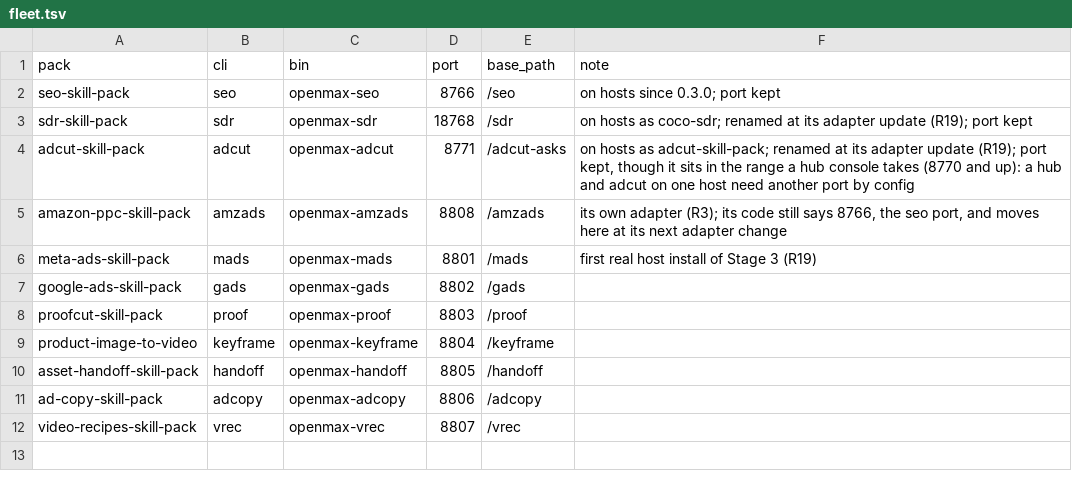
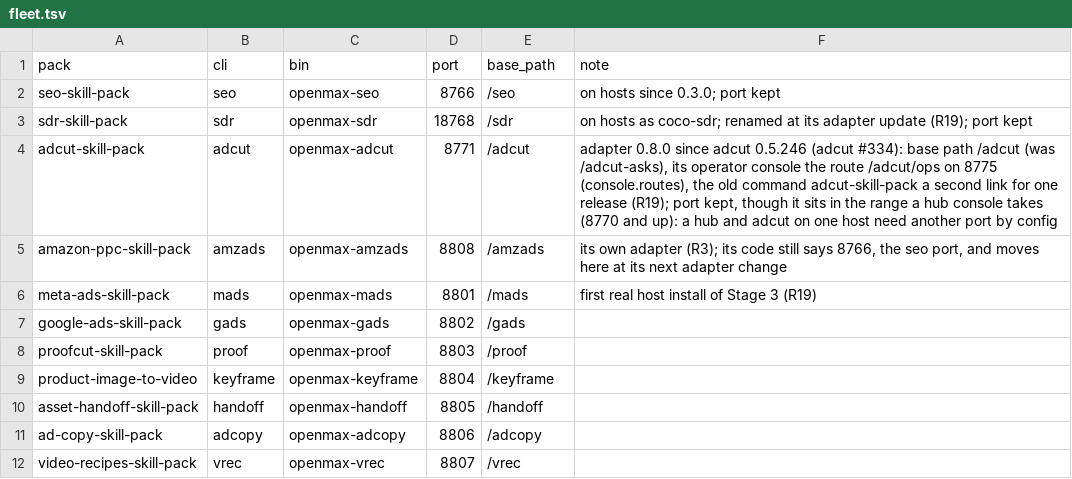
Before and after one commit to thaddeus-builds/skill-pack-playbook, a TSV file: hosts/zylos/fleet.tsv, drawn as a sheet.

```diff
--- a/hosts/zylos/fleet.tsv
+++ b/hosts/zylos/fleet.tsv
@@ -3,3 +3,3 @@ seo-skill-pack	seo	openmax-seo	8766	/seo	on hosts since 0.3.0; port kept
 sdr-skill-pack	sdr	openmax-sdr	18768	/sdr	on hosts as coco-sdr; renamed at its adapter update (R19); port kept
-adcut-skill-pack	adcut	openmax-adcut	8771	/adcut-asks	on hosts as adcut-skill-pack; renamed at its adapter update (R19); port kept, though it sits in the range a hub console takes (8770 and up): a hub and adcut on one host need another port by config
+adcut-skill-pack	adcut	openmax-adcut	8771	/adcut	adapter 0.8.0 since adcut 0.5.246 (adcut #334): base path /adcut (was /adcut-asks), its operator console the route /adcut/ops on 8775 (console.routes), the old command adcut-skill-pack a second link for one release (R19); port kept, though it sits in the range a hub console takes (8770 and up): a hub and adcut on one host need another port by config
 amazon-ppc-skill-pack	amzads	openmax-amzads	8808	/amzads	its own adapter (R3); its code still says 8766, the seo port, and moves here at its next adapter change
```
